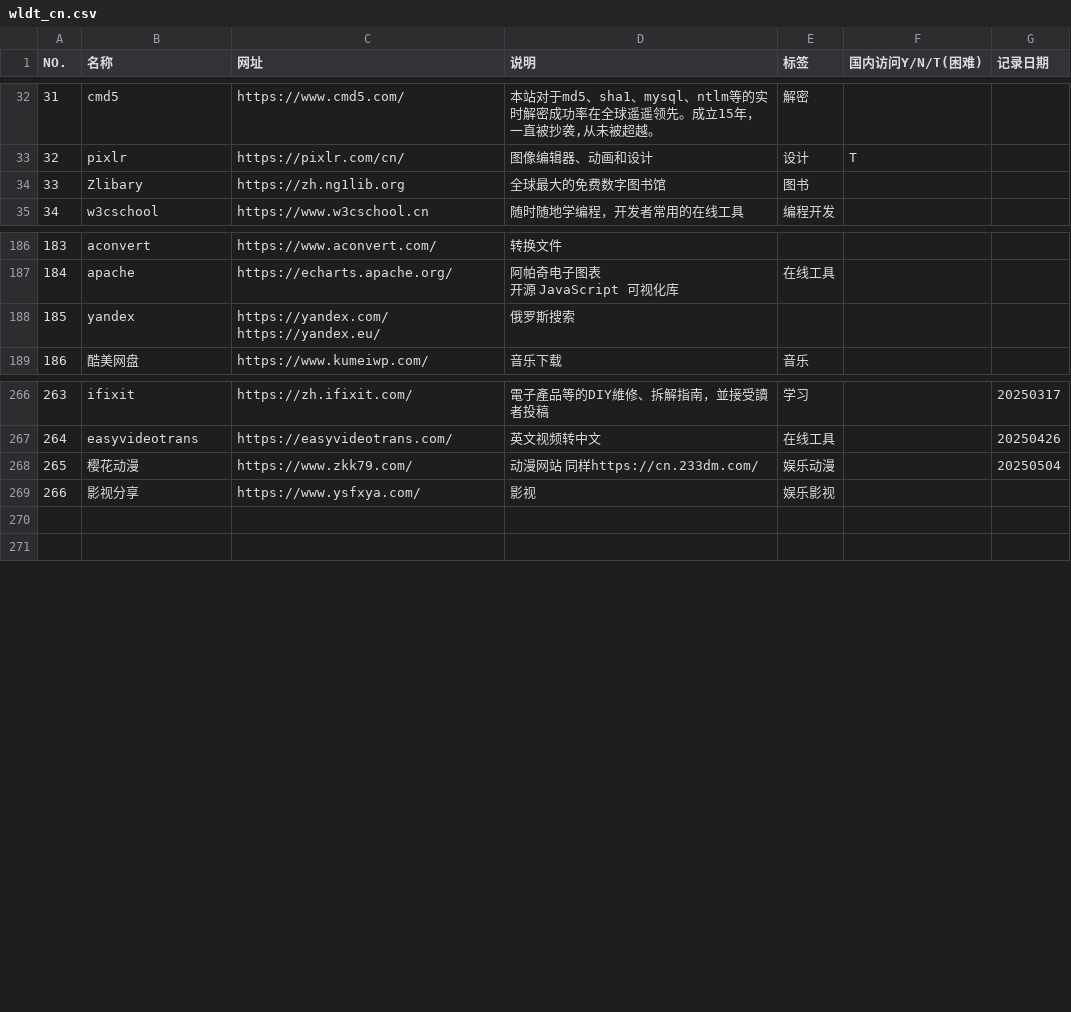
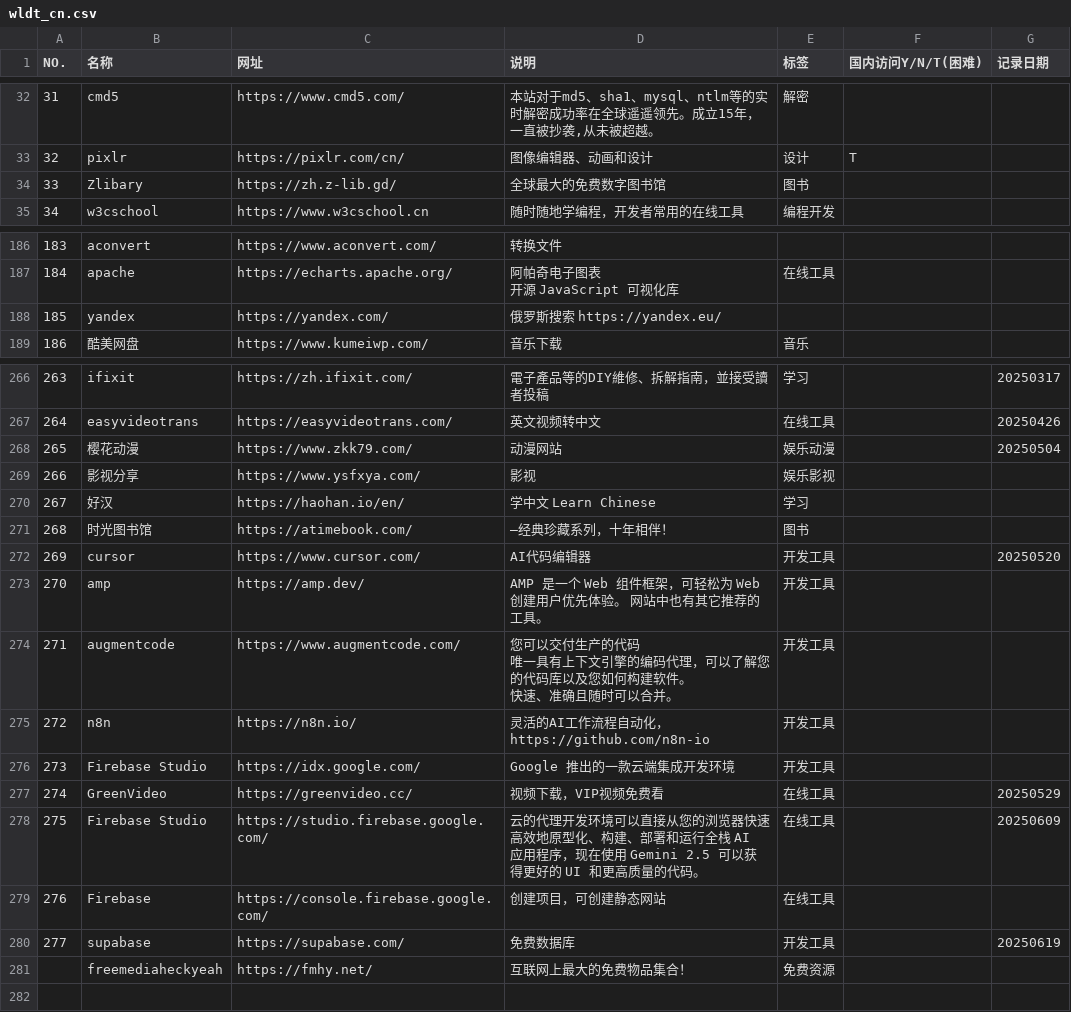
Before and after one commit to qsyshare/wldt, a CSV file: wldt_cn.csv, drawn as a sheet; only a part is shown, gaps mark what is left out; ↵ is a line break in a cell; the diff names each change by its address in the sheet, - before the commit and + after, or states it on an @@ line.

Commit message:
Update wldt_cn.csv

```diff
--- a/wldt_cn.csv
+++ b/wldt_cn.csv
-C34 (网址): https://zh.ng1lib.org
+C34 (网址): https://zh.z-lib.gd/
-C188 (网址): https://yandex.com/ ↵ https://yandex.eu/
+C188 (网址): https://yandex.com/
-D188 (说明): 俄罗斯搜索
+D188 (说明): 俄罗斯搜索 https://yandex.eu/
-D268 (说明): 动漫网站 同样https://cn.233dm.com/
+D268 (说明): 动漫网站
-row 270: (empty)
+row 270: 267 | 好汉 | https://haohan.io/en/ | 学中文 Learn Chinese | 学习
+row 271: 268 | 时光图书馆 | https://atimebook.com/ | –经典珍藏系列，十年相伴！ | 图书
+row 272: 269 | cursor | https://www.cursor.com/ | AI代码编辑器 | 开发工具 |  | 20250520
+row 273: 270 | amp | https://amp.dev/ | AMP 是一个 Web 组件框架，可轻松为 Web 创建用户优先体验。 网站中也有其它推荐的工具。 | 开发工具
+row 274: 271 | augmentcode | https://www.augmentcode.com/ | 您可以交付生产的代码 ↵ 唯一具有上下文引擎的编码代理，可以了解您的代码库以及您如何构建软件。 ↵ 快速、准确且随时可以合并。 | 开发工具
+row 275: 272 | n8n | https://n8n.io/ | 灵活的AI工作流程自动化，https://github.com/n8n-io | 开发工具
+row 276: 273 | Firebase Studio | https://idx.google.com/ | Google 推出的一款云端集成开发环境 | 开发工具
+row 277: 274 | GreenVideo | https://greenvideo.cc/ | 视频下载，VIP视频免费看 | 在线工具 |  | 20250529
+row 278: 275 | Firebase Studio | https://studio.firebase.google.com/ | 云的代理开发环境可以直接从您的浏览器快速高效地原型化、构建、部署和运行全栈 AI 应用程序，现在使用 Gemini 2.5 可以获得更好的 UI 和更高质量的代码。 | 在线工具 |  | 20250609
+row 279: 276 | Firebase | https://console.firebase.google.com/ | 创建项目，可创建静态网站 | 在线工具
+row 280: 277 | supabase | https://supabase.com/ | 免费数据库 | 开发工具 |  | 20250619
+row 281:  | freemediaheckyeah | https://fmhy.net/ | 互联网上最大的免费物品集合！ | 免费资源
```
